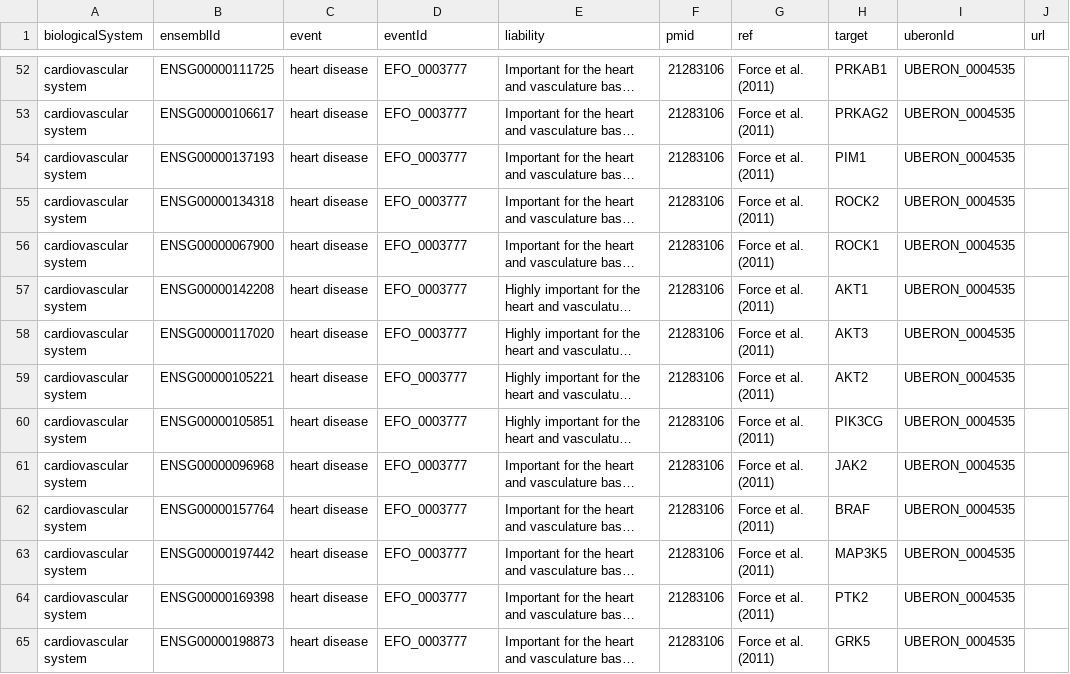
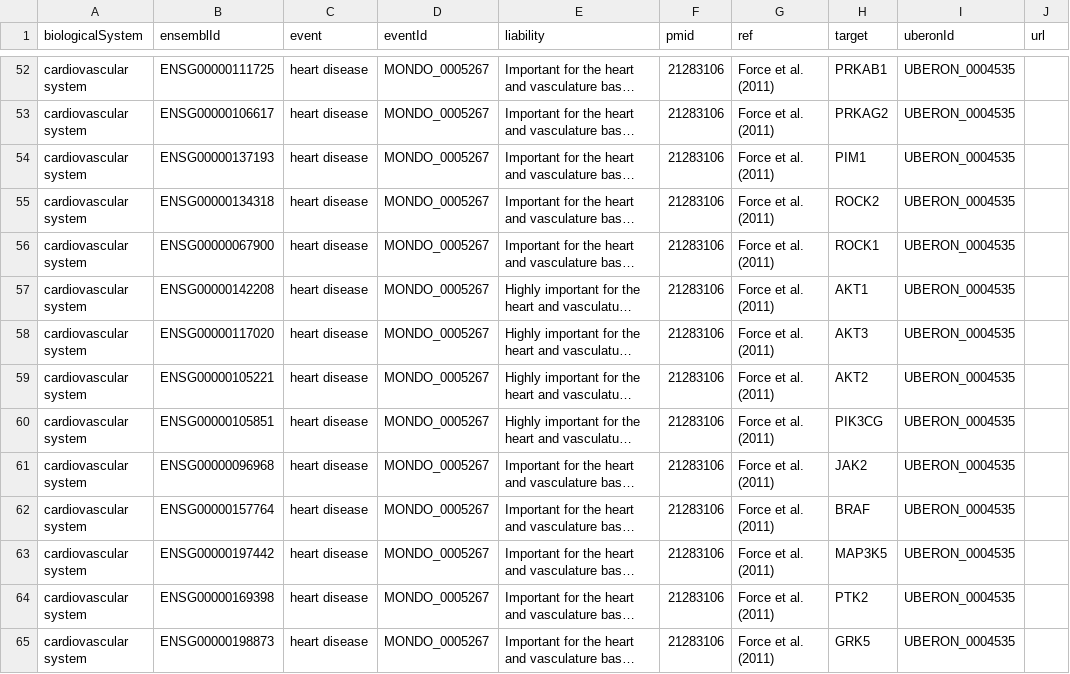
Before and after one commit to opentargets/curation, a TSV file: target_safety/safety_risks.tsv, drawn as a sheet; only a part is shown, gaps mark what is left out; long unchanged cells end in …; the diff covers the shown part only; the diff names each change by its address in the sheet, - before the commit and + after, or states it on an @@ line.

```diff
--- a/target_safety/safety_risks.tsv
+++ b/target_safety/safety_risks.tsv
-D52:D65 (eventId): EFO_0003777
+D52:D65 (eventId): MONDO_0005267
```
Also changed, not shown: 33 edited cells elsewhere in this file, mappings/disease/brain_crispr_studies.tsv, 4 other files.
